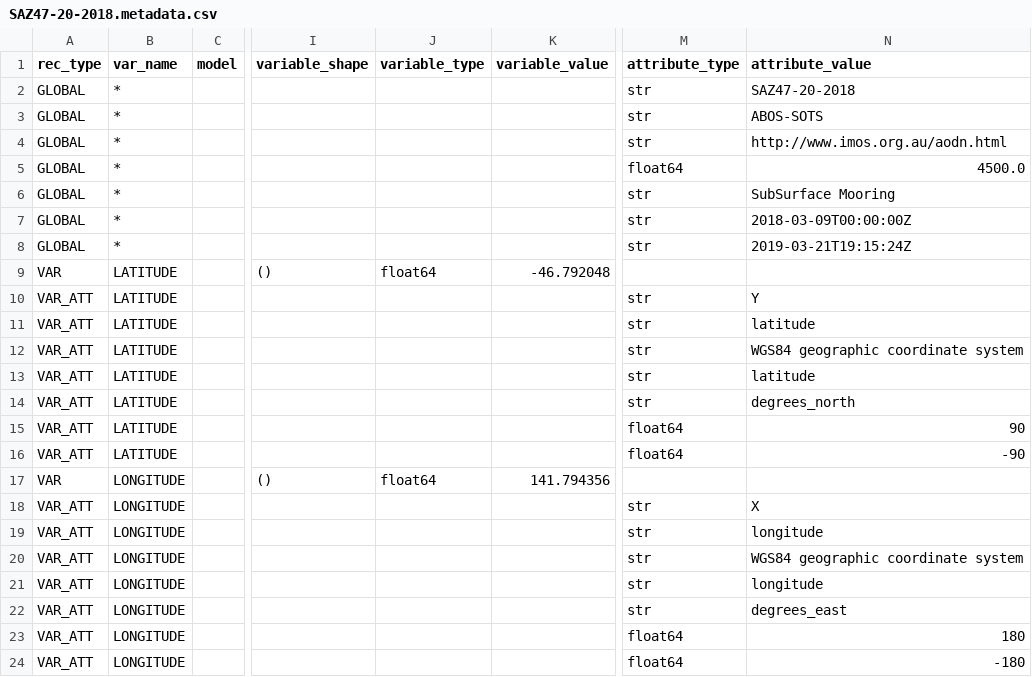
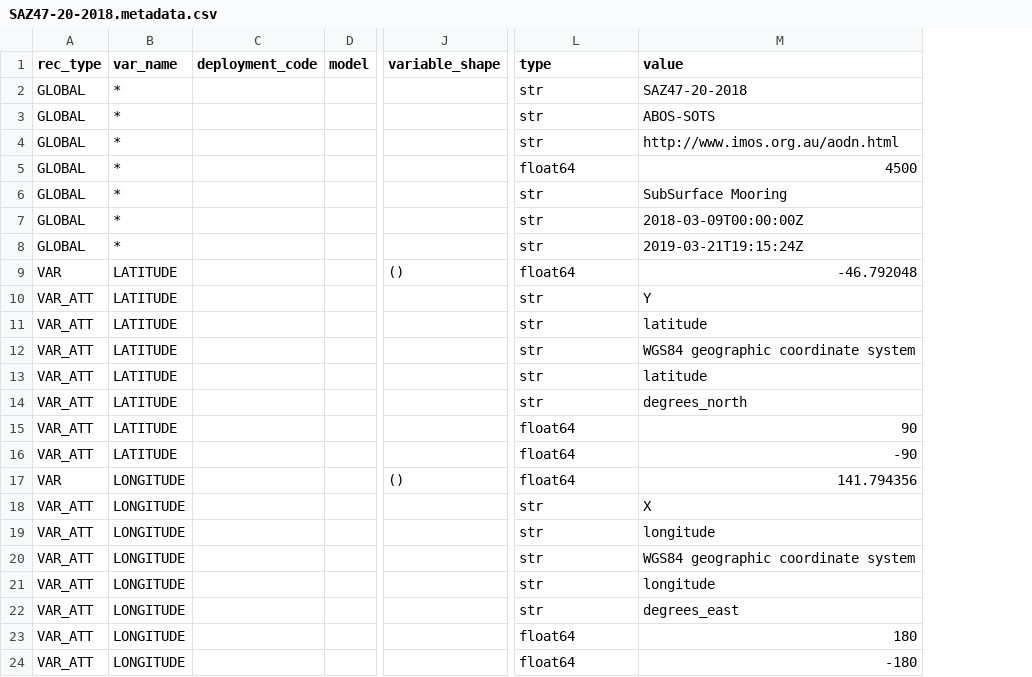
Before and after one commit to petejan/imos-tools, a CSV file: metadata/SAZ47-20-2018.metadata.csv, drawn as a sheet; only a part is shown, gaps mark what is left out; removed rows and columns are numbered as before the commit, all else as after; the diff names each change by its address in the sheet, - before the commit and + after, or states it on an @@ line.

```diff
--- a/metadata/SAZ47-20-2018.metadata.csv
+++ b/metadata/SAZ47-20-2018.metadata.csv
+column C (deployment_code), empty
-column J (variable_type), rows 9-17: float64 |  |  |  |  |  |  |  | float64
-column K (variable_value), rows 9-17: -46.792048 |  |  |  |  |  |  |  | 141.794356
-L1: attribute_type
+L1: type
-M1: attribute_value
+M1: value
-M5 (value): 4500.0
+M5 (value): 4500
-L9 (type): (empty)
+L9 (type): float64
-M9 (value): (empty)
+M9 (value): -46.792048
-L17 (type): (empty)
+L17 (type): float64
-M17 (value): (empty)
+M17 (value): 141.794356
```
Also changed, not shown: metadata/SAZ47-20-2018-instrument.metadata.csv, metadata/imos.metadata.csv, 10 other files.
